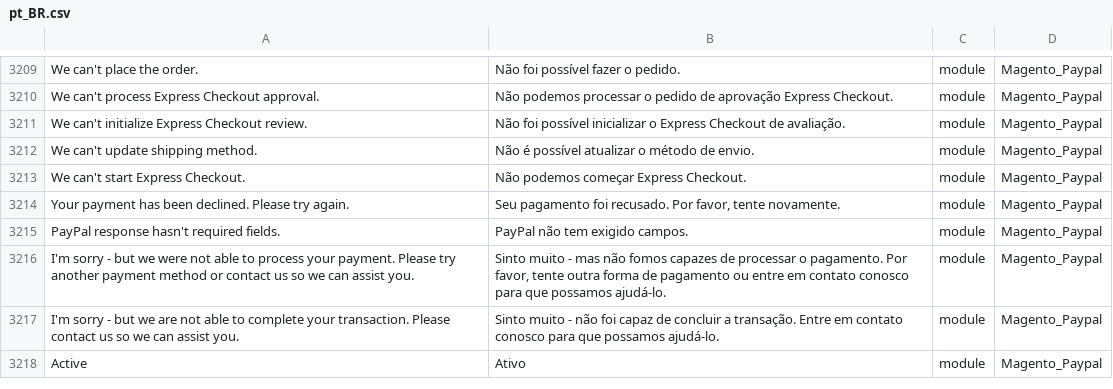
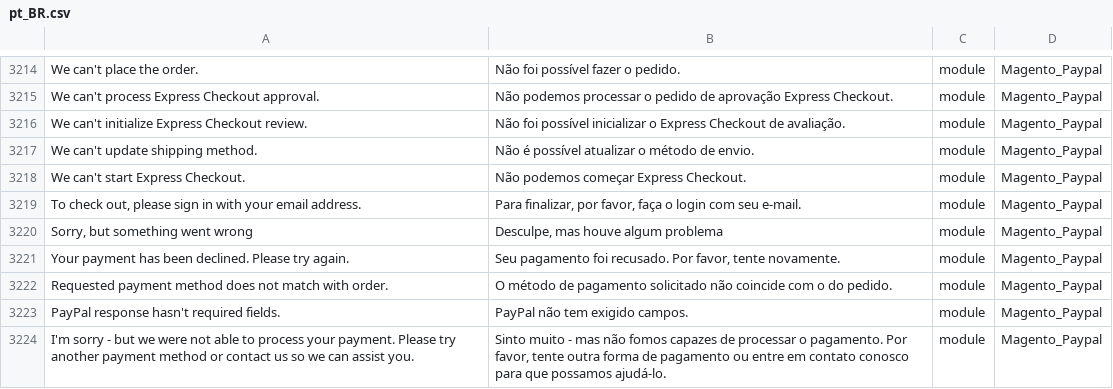
Before and after one commit to webjump/language_pt_br, a CSV file: pt_BR.csv, drawn as a sheet; only a part is shown, gaps mark what is left out; the shorter side is filled out with more unchanged rows; the diff covers the shown part only; the diff names each change by its address in the sheet, - before the commit and + after, or states it on an @@ line.

```diff
--- a/pt_BR.csv
+++ b/pt_BR.csv
+row 3219: To check out, please sign in with your email address. | Para finalizar, por favor, faça o login com seu e-mail. | module | Magento_Paypal
+row 3220: Sorry, but something went wrong | Desculpe, mas houve algum problema | module | Magento_Paypal
+row 3222: Requested payment method does not match with order. | O método de pagamento solicitado não coincide com o do pedido. | module | Magento_Paypal
```
Also changed, not shown: 14 added rows elsewhere in this file, 1 other file.
